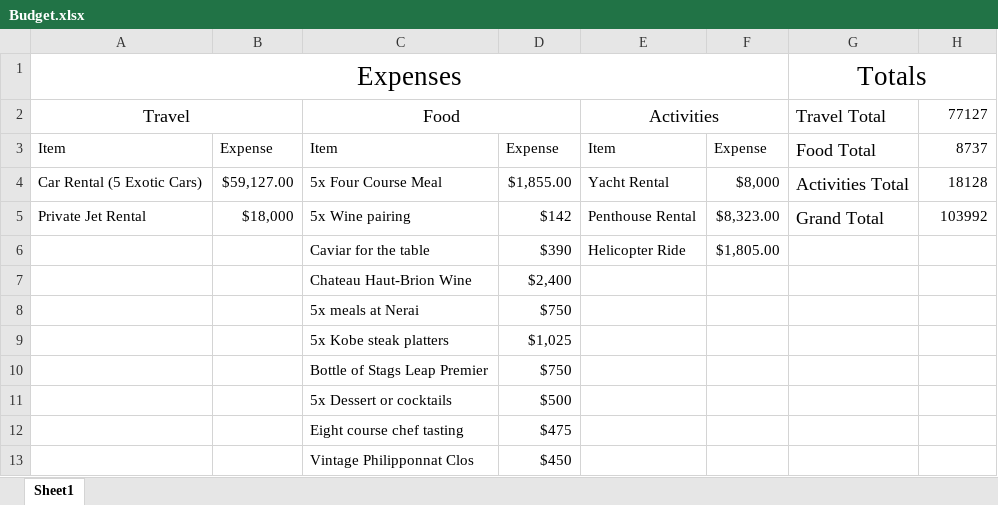
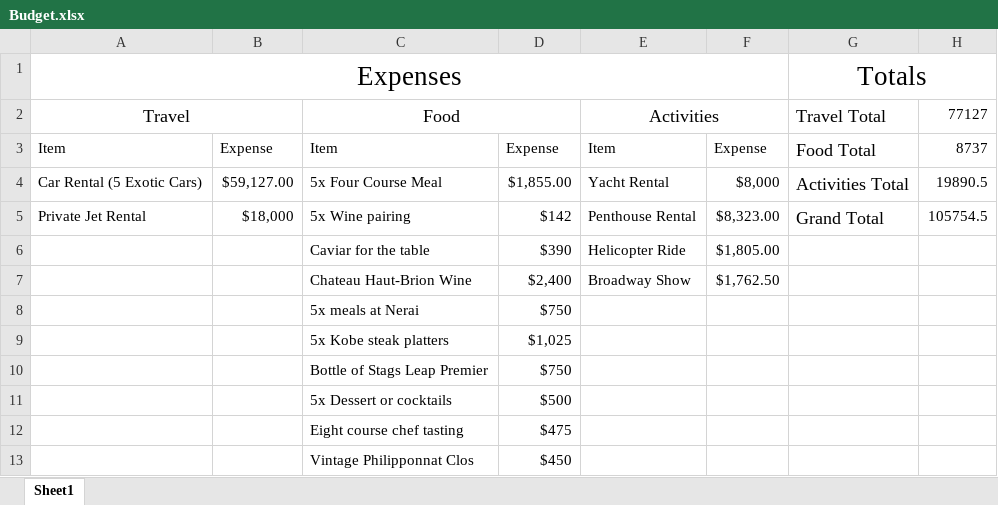
Before and after one commit to gpmpn2/CS4320TravelPlans, an Excel workbook: Budget.xlsx, sheet Sheet1, drawn as a sheet; values as stored, in another font and other column widths than the file's, no borders; the diff names each change by its address in the sheet, - before the commit and + after, or states it on an @@ line.

Commit message:
Added broadway show

```diff
--- a/Budget.xlsx (sheet Sheet1)
+++ b/Budget.xlsx (sheet Sheet1)
-H4: 18128
+H4: 19890.5
-H5: 103992
+H5: 105754.5
-E7: (empty)
+E7: Broadway Show
-F7: (empty)
+F7: $1,762.50
```
Also changed, not shown: 3 other files.
